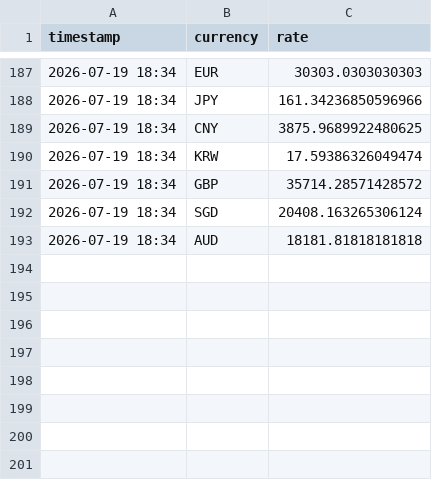
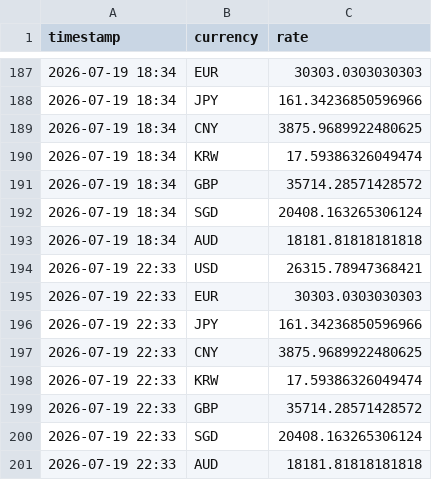
Before and after one commit to tuongphantrue/currency-rate-emailer, a CSV file: rate_history.csv, drawn as a sheet; only a part is shown, gaps mark what is left out; the diff names each change by its address in the sheet, - before the commit and + after, or states it on an @@ line.

```diff
--- a/rate_history.csv
+++ b/rate_history.csv
+row 194: 2026-07-19 22:33 | USD | 26315.78947368421
+row 195: 2026-07-19 22:33 | EUR | 30303.0303030303
+row 196: 2026-07-19 22:33 | JPY | 161.34236850596966
+row 197: 2026-07-19 22:33 | CNY | 3875.9689922480625
+row 198: 2026-07-19 22:33 | KRW | 17.59386326049474
+row 199: 2026-07-19 22:33 | GBP | 35714.28571428572
+row 200: 2026-07-19 22:33 | SGD | 20408.163265306124
+row 201: 2026-07-19 22:33 | AUD | 18181.81818181818
```
